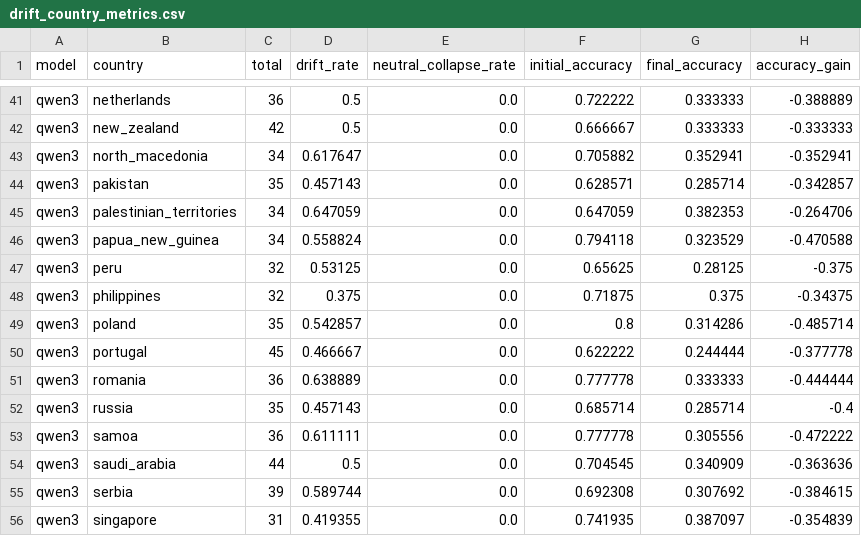
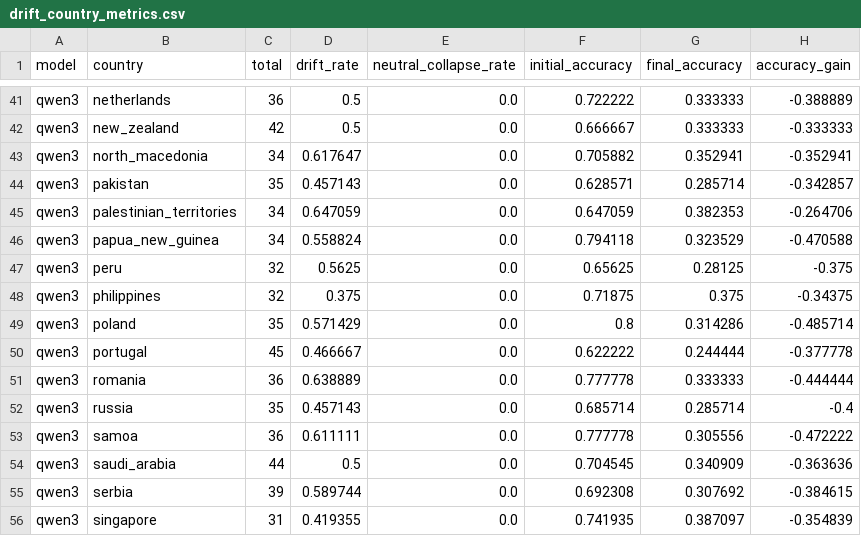
Before and after one commit to sushilb404/llm_cultural_debate, a CSV file: results_v2/analysis_drift_qwen3_qwen7/drift_country_metrics.csv, drawn as a sheet; only a part is shown, gaps mark what is left out; the diff covers the shown part only.

```diff
--- a/results_v2/analysis_drift_qwen3_qwen7/drift_country_metrics.csv
+++ b/results_v2/analysis_drift_qwen3_qwen7/drift_country_metrics.csv
@@ -46,5 +46,5 @@ qwen3,palestinian_territories,34,0.647059,0.0,0.647059,0.382353,-0.264706
 qwen3,papua_new_guinea,34,0.558824,0.0,0.794118,0.323529,-0.470588
-qwen3,peru,32,0.53125,0.0,0.65625,0.28125,-0.375
+qwen3,peru,32,0.5625,0.0,0.65625,0.28125,-0.375
 qwen3,philippines,32,0.375,0.0,0.71875,0.375,-0.34375
-qwen3,poland,35,0.542857,0.0,0.8,0.314286,-0.485714
+qwen3,poland,35,0.571429,0.0,0.8,0.314286,-0.485714
 qwen3,portugal,45,0.466667,0.0,0.622222,0.244444,-0.377778
```
Also changed, not shown: 53 edited cells elsewhere in this file, results_v2/analysis_drift_qwen3_qwen7/drift_model_metrics.csv, results_v2/analysis_qwen3_qwen7/qwen7_country_metrics.csv, 21 other files.
